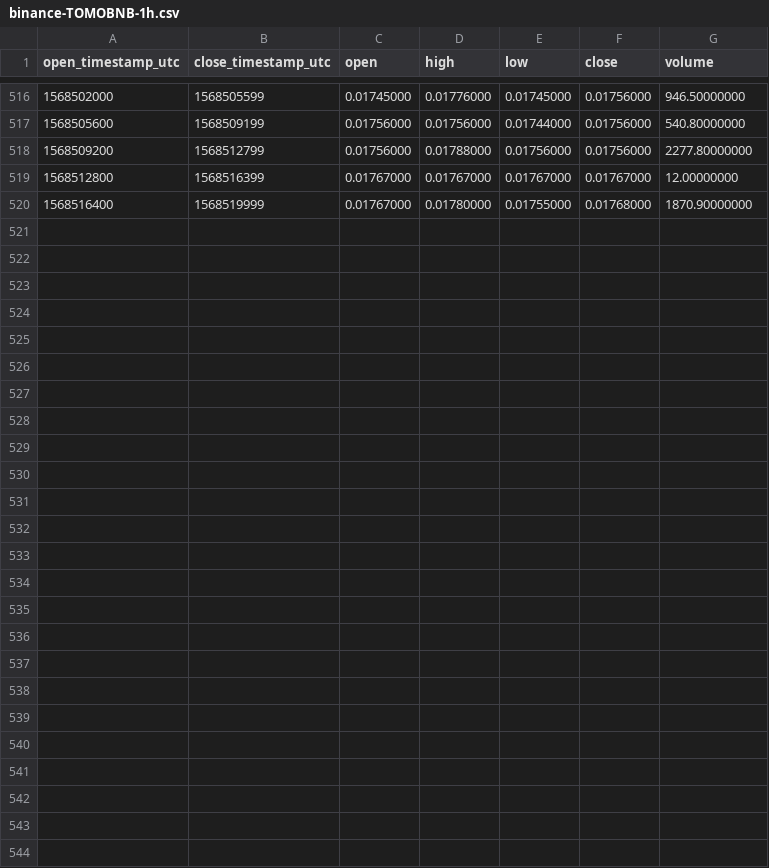
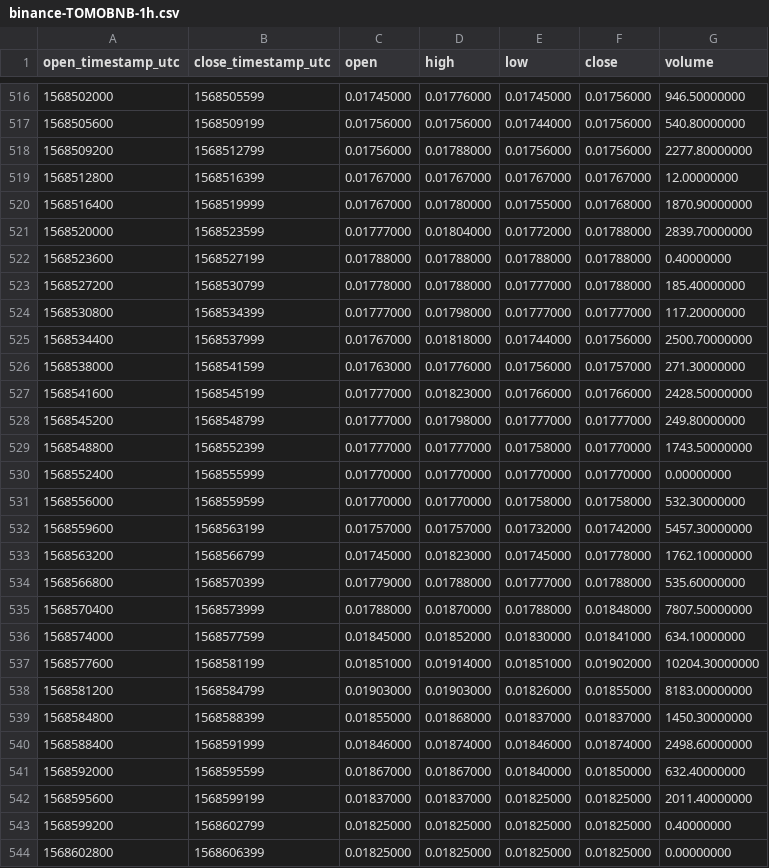
Before and after one commit to cryptobigbro/binance-TOMOBNB, a CSV file: binance-TOMOBNB-1h.csv, drawn as a sheet; only a part is shown, gaps mark what is left out.

Commit message:
Update OHLCV data.

```diff
--- a/binance-TOMOBNB-1h.csv
+++ b/binance-TOMOBNB-1h.csv
@@ -520 +520,25 @@ open_timestamp_utc,close_timestamp_utc,open,high,low,close,volume
 1568516400,1568519999,0.01767000,0.01780000,0.01755000,0.01768000,1870.90000000
+1568520000,1568523599,0.01777000,0.01804000,0.01772000,0.01788000,2839.70000000
+1568523600,1568527199,0.01788000,0.01788000,0.01788000,0.01788000,0.40000000
+1568527200,1568530799,0.01778000,0.01788000,0.01777000,0.01788000,185.40000000
+1568530800,1568534399,0.01777000,0.01798000,0.01777000,0.01777000,117.20000000
+1568534400,1568537999,0.01767000,0.01818000,0.01744000,0.01756000,2500.70000000
+1568538000,1568541599,0.01763000,0.01776000,0.01756000,0.01757000,271.30000000
+1568541600,1568545199,0.01777000,0.01823000,0.01766000,0.01766000,2428.50000000
+1568545200,1568548799,0.01777000,0.01798000,0.01777000,0.01777000,249.80000000
+1568548800,1568552399,0.01777000,0.01777000,0.01758000,0.01770000,1743.50000000
+1568552400,1568555999,0.01770000,0.01770000,0.01770000,0.01770000,0.00000000
+1568556000,1568559599,0.01770000,0.01770000,0.01758000,0.01758000,532.30000000
+1568559600,1568563199,0.01757000,0.01757000,0.01732000,0.01742000,5457.30000000
+1568563200,1568566799,0.01745000,0.01823000,0.01745000,0.01778000,1762.10000000
+1568566800,1568570399,0.01779000,0.01788000,0.01777000,0.01788000,535.60000000
+1568570400,1568573999,0.01788000,0.01870000,0.01788000,0.01848000,7807.50000000
+1568574000,1568577599,0.01845000,0.01852000,0.01830000,0.01841000,634.10000000
+1568577600,1568581199,0.01851000,0.01914000,0.01851000,0.01902000,10204.30000000
+1568581200,1568584799,0.01903000,0.01903000,0.01826000,0.01855000,8183.00000000
+1568584800,1568588399,0.01855000,0.01868000,0.01837000,0.01837000,1450.30000000
+1568588400,1568591999,0.01846000,0.01874000,0.01846000,0.01874000,2498.60000000
+1568592000,1568595599,0.01867000,0.01867000,0.01840000,0.01850000,632.40000000
+1568595600,1568599199,0.01837000,0.01837000,0.01825000,0.01825000,2011.40000000
+1568599200,1568602799,0.01825000,0.01825000,0.01825000,0.01825000,0.40000000
+1568602800,1568606399,0.01825000,0.01825000,0.01825000,0.01825000,0.00000000
```
Also changed, not shown: binance-TOMOBNB-1d.csv, 1 other file.
